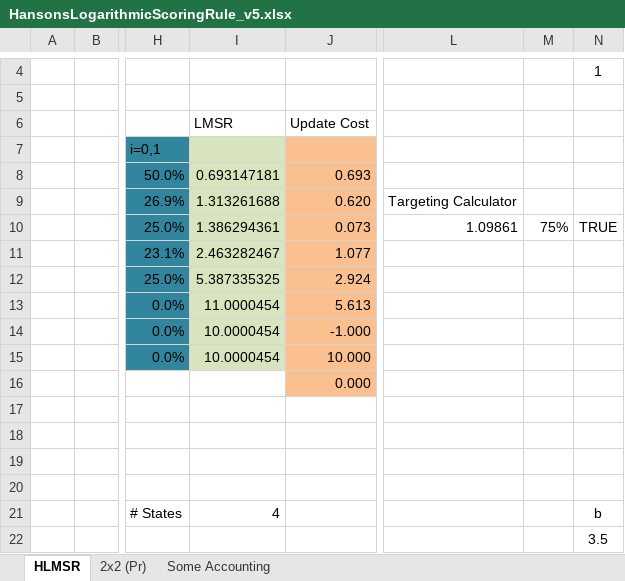
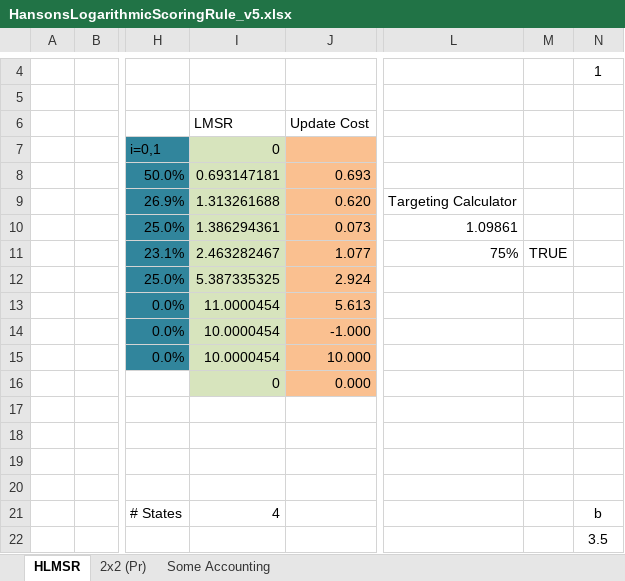
Before and after one commit to psztorc/Truthcoin, an Excel workbook: docs/HansonsLogarithmicScoringRule_v5.xlsx, sheet HLMSR, drawn as a sheet; only a part is shown, gaps mark what is left out; values as stored, in another font and other column widths than the file's, no borders; charts and pictures and conditional formats not drawn; the diff covers the shown part only; the diff names each change by its address in the sheet, - before the commit and + after, or states it on an @@ line.

```diff
--- a/docs/HansonsLogarithmicScoringRule_v5.xlsx (sheet HLMSR)
+++ b/docs/HansonsLogarithmicScoringRule_v5.xlsx (sheet HLMSR)
-I7: (empty)
+I7: 0
-M10: 75%
+M10: (empty)
-N10: TRUE
+N10: (empty)
-L11: (empty)
+L11: 75%
-M11: (empty)
+M11: TRUE
-I16: (empty)
+I16: 0
-I16 fill: none
+I16 fill: #D7E4BD
```
Also changed, not shown: 10 added rows, 1 removed row, 16 edited cells and cell formats elsewhere in this sheet, formulas that keep their value, charts or pictures.
